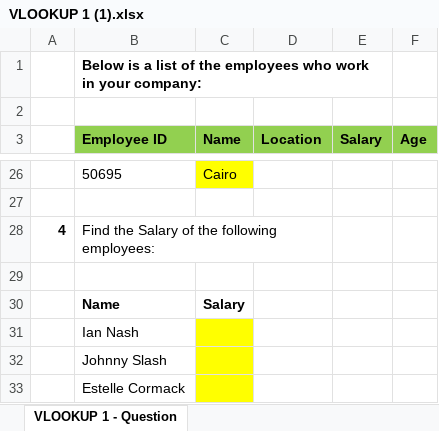
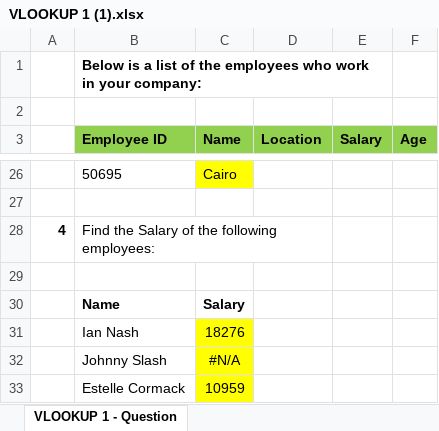
Before and after one commit to jaypgopani05/Tops-Academy, an Excel workbook: Tops Data Analytics/Asssignment/VLOOKUP 1 (1).xlsx, sheet VLOOKUP 1 - Question, drawn as a sheet; only a part is shown, gaps mark what is left out; values as stored, in another font and other column widths than the file's, no borders; the diff names each change by its address in the sheet, - before the commit and + after, or states it on an @@ line.

```diff
--- a/Tops Data Analytics/Asssignment/VLOOKUP 1 (1).xlsx (sheet VLOOKUP 1 - Question)
+++ b/Tops Data Analytics/Asssignment/VLOOKUP 1 (1).xlsx (sheet VLOOKUP 1 - Question)
-C31 (Name): (empty)
+C31 (Name): 18276
-C32 (Name): (empty)
+C32 (Name): #N/A
-C33 (Name): (empty)
+C33 (Name): 10959
```
Also changed, not shown: Tops Data Analytics/Asssignment/VLOOKUP - Approximate Match.xlsx.
